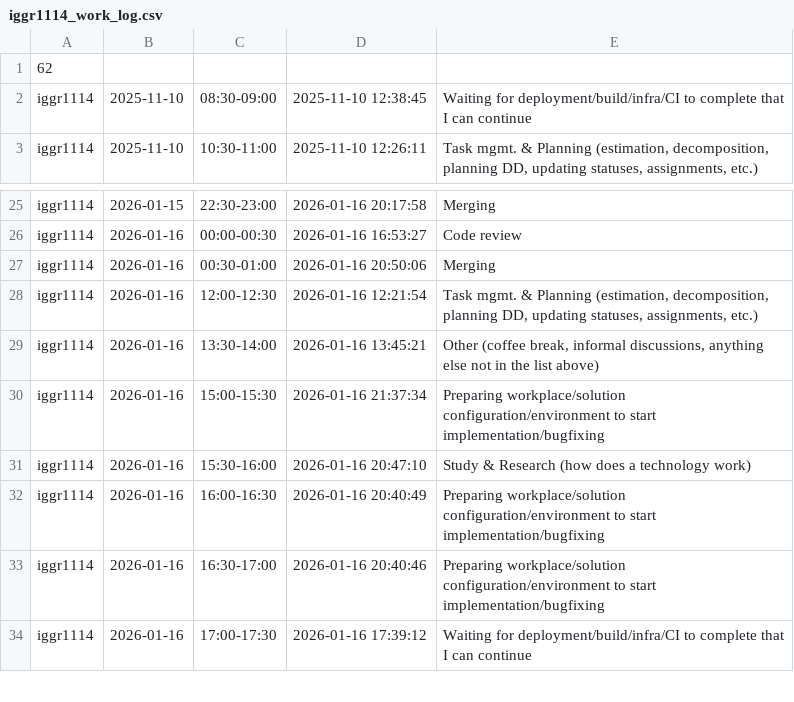
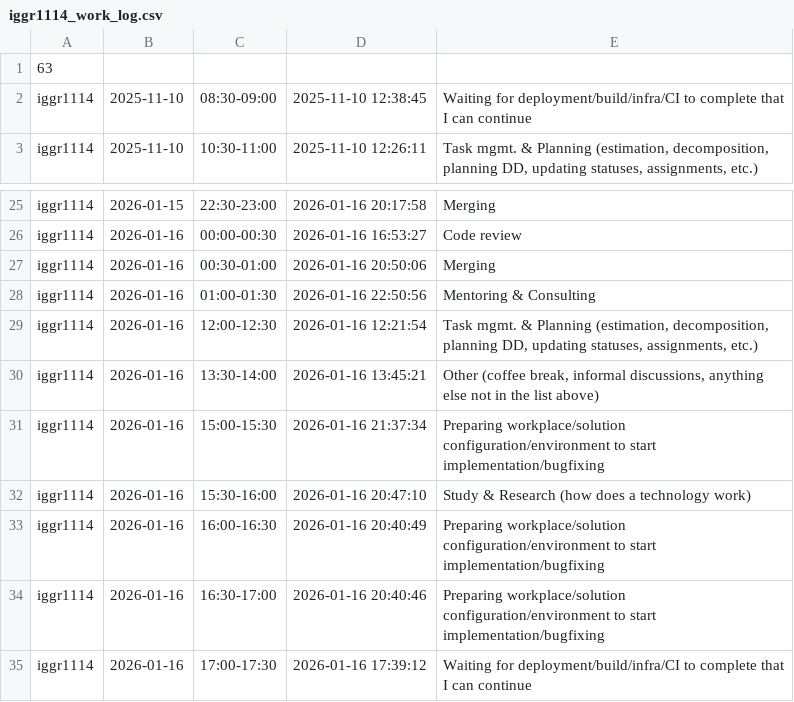
Before and after one commit to ShishalovMV/task-tracker-data, a CSV file: iggr1114_work_log.csv, drawn as a sheet; only a part is shown, gaps mark what is left out.

Commit message:
Update iggr1114_work_log.csv (version 63)

```diff
--- a/iggr1114_work_log.csv
+++ b/iggr1114_work_log.csv
@@ -1,2 +1,2 @@
-62
+63
 iggr1114|2025-11-10|08:30-09:00|2025-11-10 12:38:45|Waiting for deployment/build/infra/CI to complete that I can continue
@@ -27,2 +27,3 @@ iggr1114|2026-01-16|00:00-00:30|2026-01-16 16:53:27|Code review
 iggr1114|2026-01-16|00:30-01:00|2026-01-16 20:50:06|Merging
+iggr1114|2026-01-16|01:00-01:30|2026-01-16 22:50:56|Mentoring & Consulting
 iggr1114|2026-01-16|12:00-12:30|2026-01-16 12:21:54|Task mgmt. & Planning (estimation, decomposition, planning DD, updating statuses, assignments, etc.)
```
